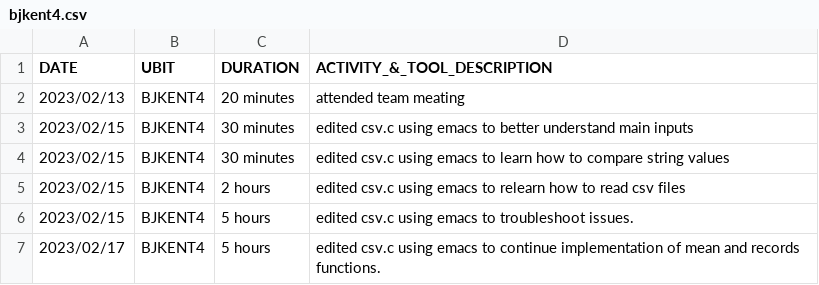
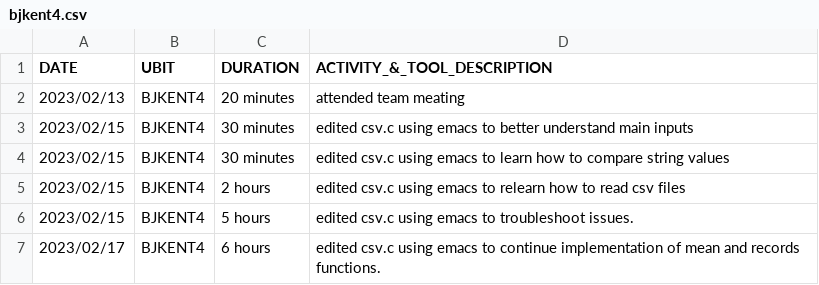
Before and after one commit to muntaqam/CSE306PRE1, a CSV file: bjkent4.csv, drawn as a sheet.

```diff
--- a/bjkent4.csv
+++ b/bjkent4.csv
@@ -6,2 +6,2 @@ DATE,UBIT,DURATION,ACTIVITY_&_TOOL_DESCRIPTION
 2023/02/15,BJKENT4,5 hours, edited csv.c using emacs to troubleshoot issues.
-2023/02/17,BJKENT4,5 hours, edited csv.c using emacs to continue implementation of mean and records functions.
+2023/02/17,BJKENT4,6 hours, edited csv.c using emacs to continue implementation of mean and records functions.
```
Also changed, not shown: 4 other files.
